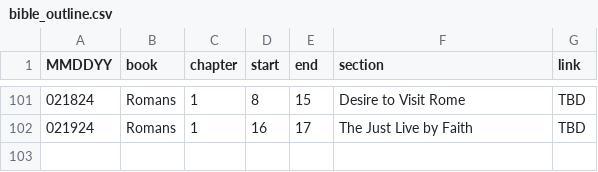
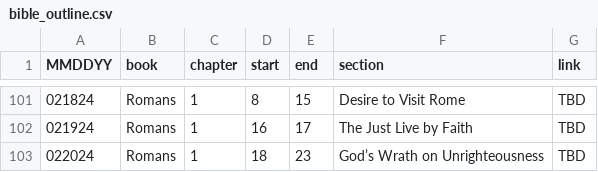
Before and after one commit to marko-polo-cheno/scribblingScribe, a CSV file: bible_outline.csv, drawn as a sheet; only a part is shown, gaps mark what is left out.

Commit message:
Update bible_outline.csv

```diff
--- a/bible_outline.csv
+++ b/bible_outline.csv
@@ -102 +102,2 @@ MMDDYY,book,chapter,start,end,section,link
 021924,Romans,1,16,17,The Just Live by Faith,TBD
+022024,Romans,1,18,23,God’s Wrath on Unrighteousness,TBD
```
